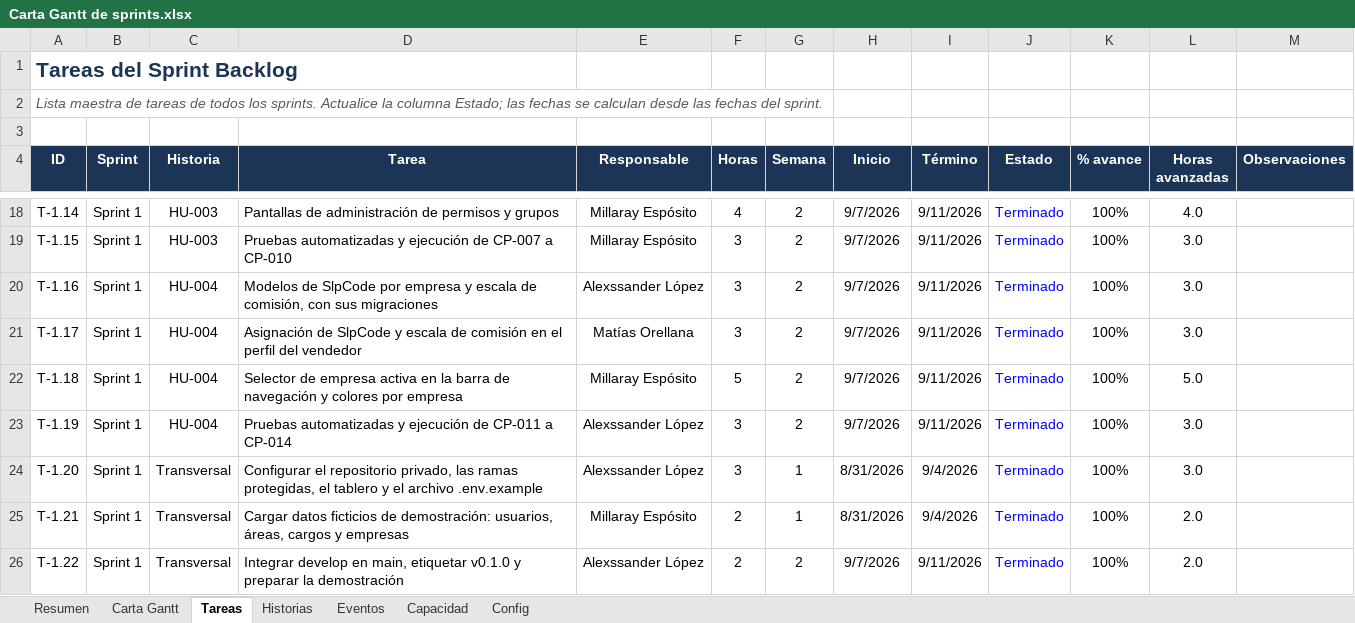
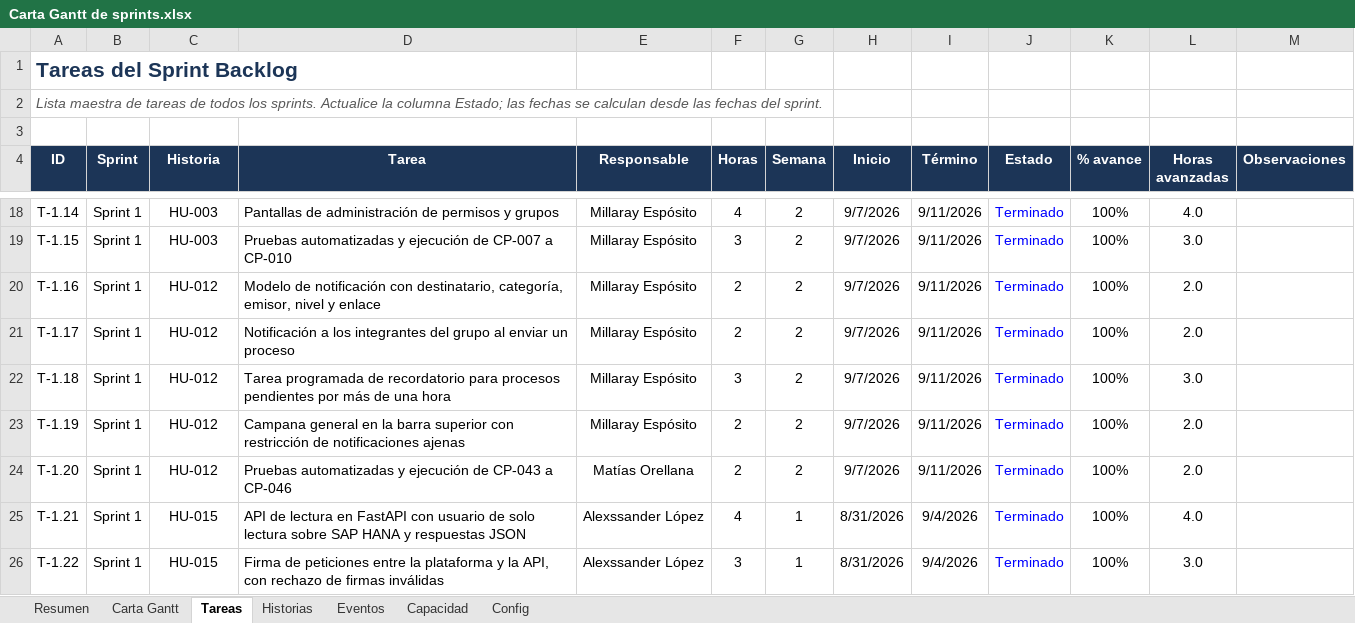
Before and after one commit to matias12rt/proyecto_grupal_casptone, an Excel workbook: Fase_2/Evidencias Proyecto/Carta Gantt de sprints.xlsx, sheet Tareas, drawn as a sheet; only a part is shown, gaps mark what is left out; values as stored, in another font and other column widths than the file's, no borders; conditional formats and table styles not drawn; the diff covers the shown part only; the diff names each change by its address in the sheet, - before the commit and + after, or states it on an @@ line.

```diff
--- a/Fase_2/Evidencias Proyecto/Carta Gantt de sprints.xlsx (sheet Tareas)
+++ b/Fase_2/Evidencias Proyecto/Carta Gantt de sprints.xlsx (sheet Tareas)
-C20:C23 (Historia): HU-004
+C20:C23 (Historia): HU-012
-D20 (Tarea): Modelos de SlpCode por empresa y escala de comisión, con sus migraciones
+D20 (Tarea): Modelo de notificación con destinatario, categoría, emisor, nivel y enlace
-E20 (Responsable): Alexssander López
+E20 (Responsable): Millaray Espósito
-F20:F21 (Horas): 3
+F20:F21 (Horas): 2
-L20:L21 (Horas avanzadas): 3.0
+L20:L21 (Horas avanzadas): 2.0
-D21 (Tarea): Asignación de SlpCode y escala de comisión en el perfil del vendedor
+D21 (Tarea): Notificación a los integrantes del grupo al enviar un proceso
-E21 (Responsable): Matías Orellana
+E21 (Responsable): Millaray Espósito
-D22 (Tarea): Selector de empresa activa en la barra de navegación y colores por empresa
+D22 (Tarea): Tarea programada de recordatorio para procesos pendientes por más de una hora
-F22 (Horas): 5
+F22 (Horas): 3
-L22 (Horas avanzadas): 5.0
+L22 (Horas avanzadas): 3.0
-D23 (Tarea): Pruebas automatizadas y ejecución de CP-011 a CP-014
+D23 (Tarea): Campana general en la barra superior con restricción de notificaciones ajenas
-E23 (Responsable): Alexssander López
+E23 (Responsable): Millaray Espósito
-F23:F24 (Horas): 3
+F23:F24 (Horas): 2
-L23:L24 (Horas avanzadas): 3.0
+L23:L24 (Horas avanzadas): 2.0
-C24 (Historia): Transversal
+C24 (Historia): HU-012
-D24 (Tarea): Configurar el repositorio privado, las ramas protegidas, el tablero y el archivo .env.example
+D24 (Tarea): Pruebas automatizadas y ejecución de CP-043 a CP-046
-E24 (Responsable): Alexssander López
+E24 (Responsable): Matías Orellana
-G24 (Semana): 1
+G24 (Semana): 2
-H24 (Inicio): 8/31/2026
+H24 (Inicio): 9/7/2026
-I24 (Término): 9/4/2026
+I24 (Término): 9/11/2026
-C25:C26 (Historia): Transversal
+C25:C26 (Historia): HU-015
-D25 (Tarea): Cargar datos ficticios de demostración: usuarios, áreas, cargos y empresas
+D25 (Tarea): API de lectura en FastAPI con usuario de solo lectura sobre SAP HANA y respuestas JSON
-E25 (Responsable): Millaray Espósito
+E25 (Responsable): Alexssander López
-F25 (Horas): 2
+F25 (Horas): 4
-L25 (Horas avanzadas): 2.0
+L25 (Horas avanzadas): 4.0
-D26 (Tarea): Integrar develop en main, etiquetar v0.1.0 y preparar la demostración
+D26 (Tarea): Firma de peticiones entre la plataforma y la API, con rechazo de firmas inválidas
-F26 (Horas): 2
+F26 (Horas): 3
-G26 (Semana): 2
+G26 (Semana): 1
-H26 (Inicio): 9/7/2026
+H26 (Inicio): 8/31/2026
-I26 (Término): 9/11/2026
+I26 (Término): 9/4/2026
-L26 (Horas avanzadas): 2.0
+L26 (Horas avanzadas): 3.0
```
Also changed, not shown: 31 added rows, 7 removed rows and 502 edited cells elsewhere in this sheet, sheet Historias, sheet Carta Gantt, sheet Capacidad, sheet Resumen, formulas that keep their value, hidden cells, charts or pictures, 9 other files.
